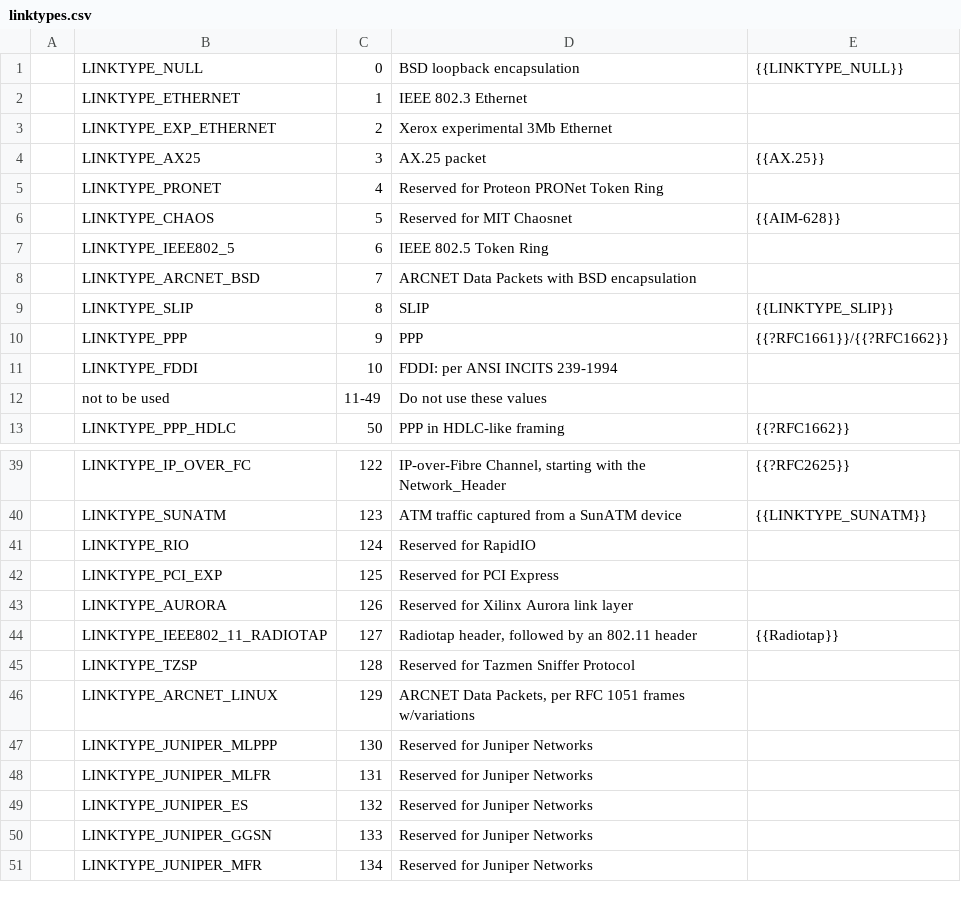
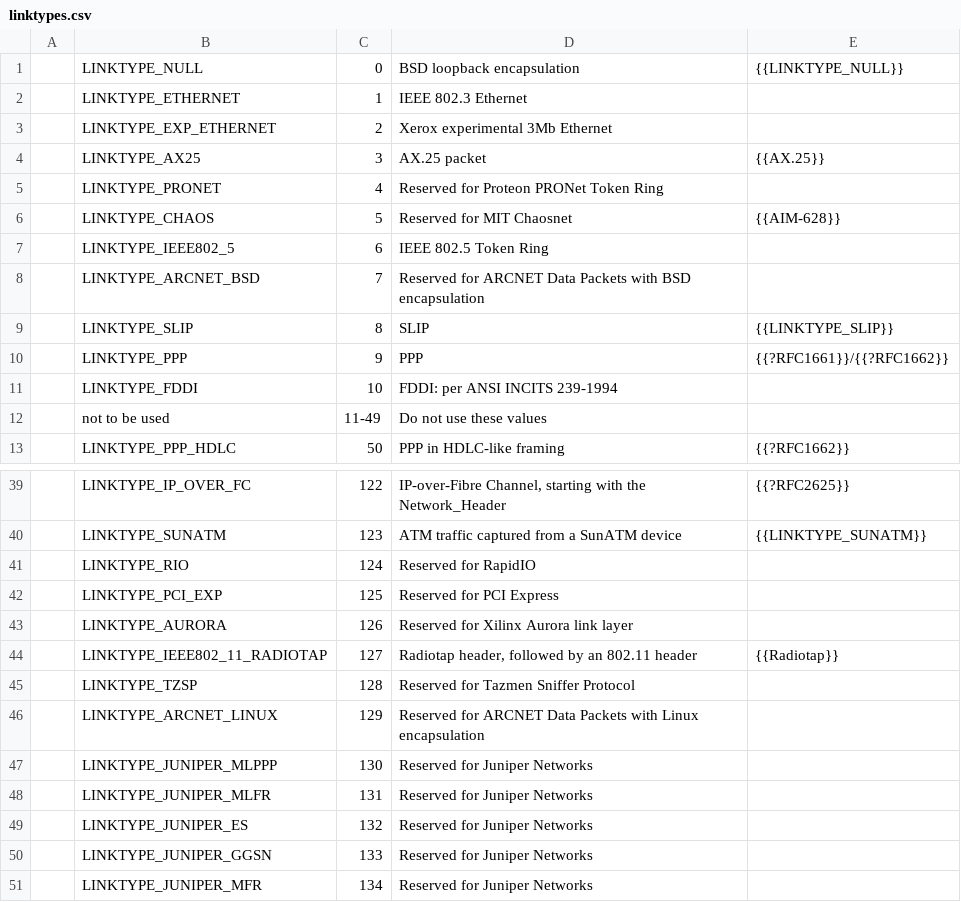
Before and after one commit to IETF-OPSAWG-WG/draft-ietf-opsawg-pcap, a CSV file: linktypes.csv, drawn as a sheet; only a part is shown, gaps mark what is left out.

Commit message:
Just mark the ARCNET values as reserved.
Don't go into detail for the Linux encapsulation; a full description
would be long and painful, and it's probably not hugely relevant these
days.  Just speak of "BSD encapsulation" and "Linux encapsulation", just
as the tcpdump.org list now does.

```diff
--- a/linktypes.csv
+++ b/linktypes.csv
@@ -7,3 +7,3 @@
 |LINKTYPE_IEEE802_5|6|IEEE 802.5 Token Ring|
-|LINKTYPE_ARCNET_BSD|7|ARCNET Data Packets with BSD encapsulation|
+|LINKTYPE_ARCNET_BSD|7|Reserved for ARCNET Data Packets with BSD encapsulation|
 |LINKTYPE_SLIP|8|SLIP|{{LINKTYPE_SLIP}}
@@ -45,3 +45,3 @@
 |LINKTYPE_TZSP|128|Reserved for Tazmen Sniffer Protocol|
-|LINKTYPE_ARCNET_LINUX|129|ARCNET Data Packets, per RFC 1051 frames w/variations|
+|LINKTYPE_ARCNET_LINUX|129|Reserved for ARCNET Data Packets with Linux encapsulation|
 |LINKTYPE_JUNIPER_MLPPP|130|Reserved for Juniper Networks|
```
Also changed, not shown: 1 other file.
